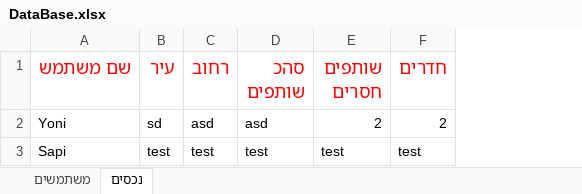
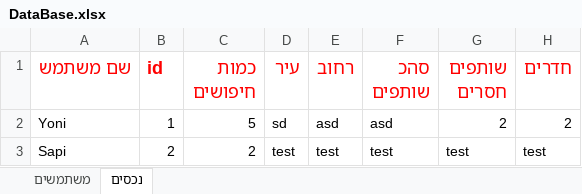
Before and after one commit to yonisho52/ALYS-JavaSwing, an Excel workbook: DataBase.xlsx, sheet נכסים, drawn as a sheet; only a part is shown; values as stored, in another font and other column widths than the file's, no borders; the diff names each change by its address in the sheet, - before the commit and + after, or states it on an @@ line.

Commit message:
change data base and models

```diff
--- a/DataBase.xlsx (sheet נכסים)
+++ b/DataBase.xlsx (sheet נכסים)
+column B (id), rows 2-3: 1 | 2
+column C (כמות חיפושים), rows 2-3: 5 | 2
```
Also changed, not shown: sheet משתמשים, 24 other files.
